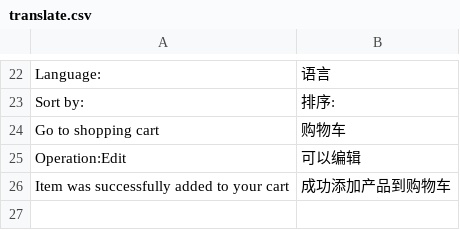
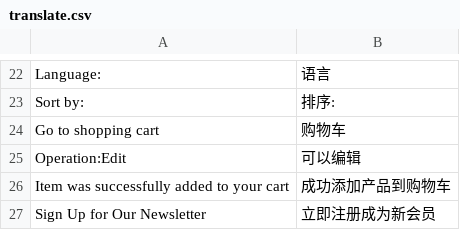
Before and after one commit to linzw07/sagitta, a CSV file: app/design/frontend/default/ma_sagitta/locale/zh_CN/translate.csv, drawn as a sheet; only a part is shown, gaps mark what is left out; the diff names each change by its address in the sheet, - before the commit and + after, or states it on an @@ line.

Commit message:
fix translation and css

```diff
--- a/app/design/frontend/default/ma_sagitta/locale/zh_CN/translate.csv
+++ b/app/design/frontend/default/ma_sagitta/locale/zh_CN/translate.csv
+row 27: Sign Up for Our Newsletter | 立即注册成为新会员
```
Also changed, not shown: 1 other file.
